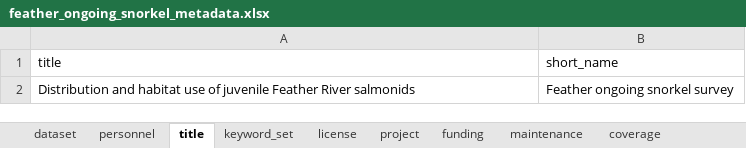
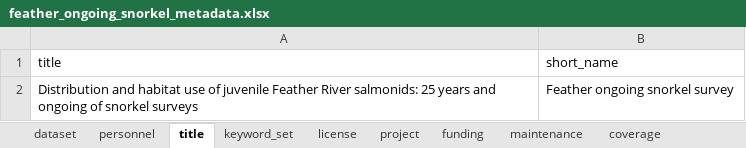
Before and after one commit to FlowWest/edi-feather-snorkel, an Excel workbook: data-raw/metadata/feather_ongoing_snorkel_metadata.xlsx, sheet title, drawn as a sheet; values as stored, in another font and other column widths than the file's, no borders; the diff names each change by its address in the sheet, - before the commit and + after, or states it on an @@ line.

```diff
--- a/data-raw/metadata/feather_ongoing_snorkel_metadata.xlsx (sheet title)
+++ b/data-raw/metadata/feather_ongoing_snorkel_metadata.xlsx (sheet title)
-A2 (title): …Feather River salmonids
+A2 (title): …Feather River salmonids: 25 years and ongoing of snorkel surveys
```
Also changed, not shown: 4 other files.
